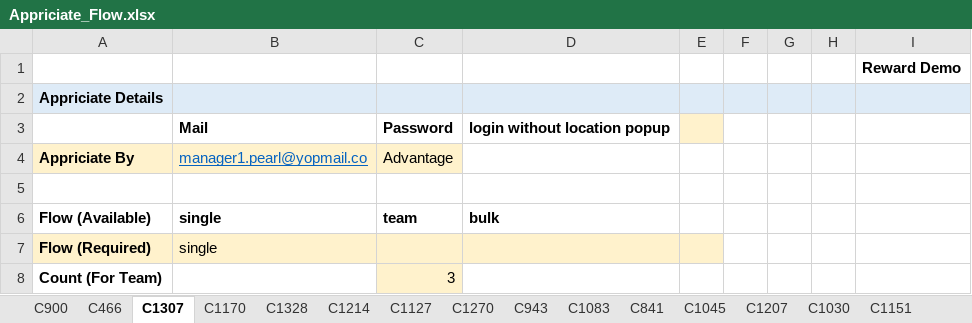
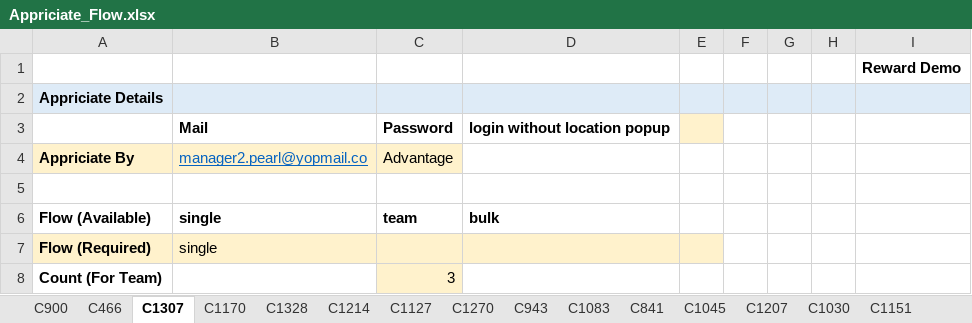
Before and after one commit to Dheerajchougule1/RR_Web_Automation, an Excel workbook: RR/excel/Appriciate_Flow.xlsx, sheet C1307, drawn as a sheet; only a part is shown; values as stored, in another font and other column widths than the file's, no borders; the diff names each change by its address in the sheet, - before the commit and + after, or states it on an @@ line.

```diff
--- a/RR/excel/Appriciate_Flow.xlsx (sheet C1307)
+++ b/RR/excel/Appriciate_Flow.xlsx (sheet C1307)
-B4: manager1.pearl@yopmail.co
+B4: manager2.pearl@yopmail.co
```
Also changed, not shown: 37 other files.
